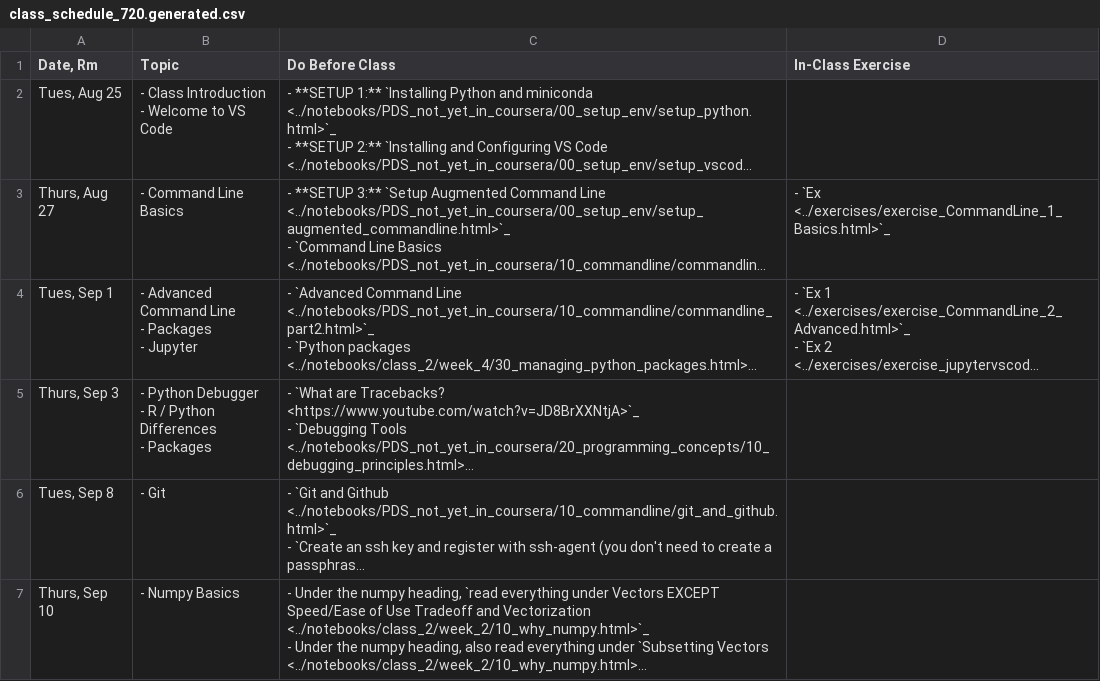
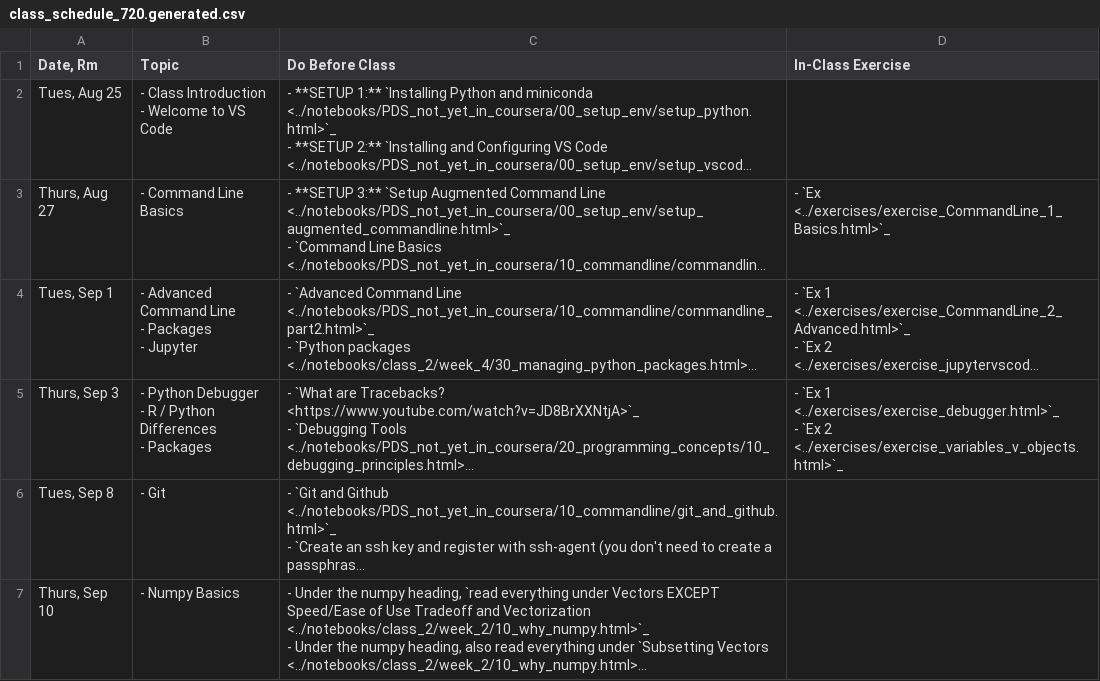
Before and after one commit to nickeubank/practicaldatascience_book, a CSV file: ids720_specific/class_schedule_720.generated.csv, drawn as a sheet; only a part is shown; long unchanged cells end in …; ↵ is a line break in a cell; the diff names each change by its address in the sheet, - before the commit and + after, or states it on an @@ line.

Commit message:
update with exercises for sept 3

```diff
--- a/ids720_specific/class_schedule_720.generated.csv
+++ b/ids720_specific/class_schedule_720.generated.csv
-D5 (In-Class Exercise): (empty)
+D5 (In-Class Exercise): - `Ex 1 <../exercises/exercise_debugger.html>`_ ↵ - `Ex 2 <../exercises/exercise_variables_v_objects.html>`_
```
Also changed, not shown: 5 other files.
